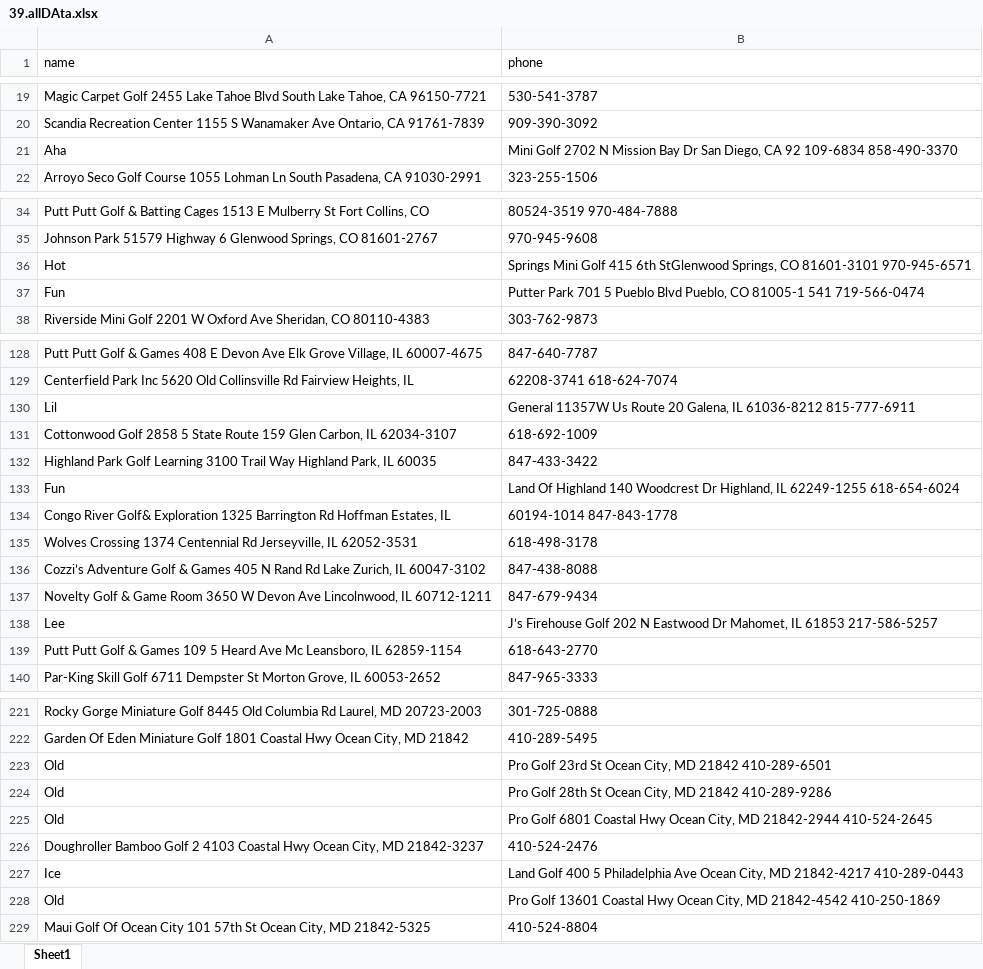
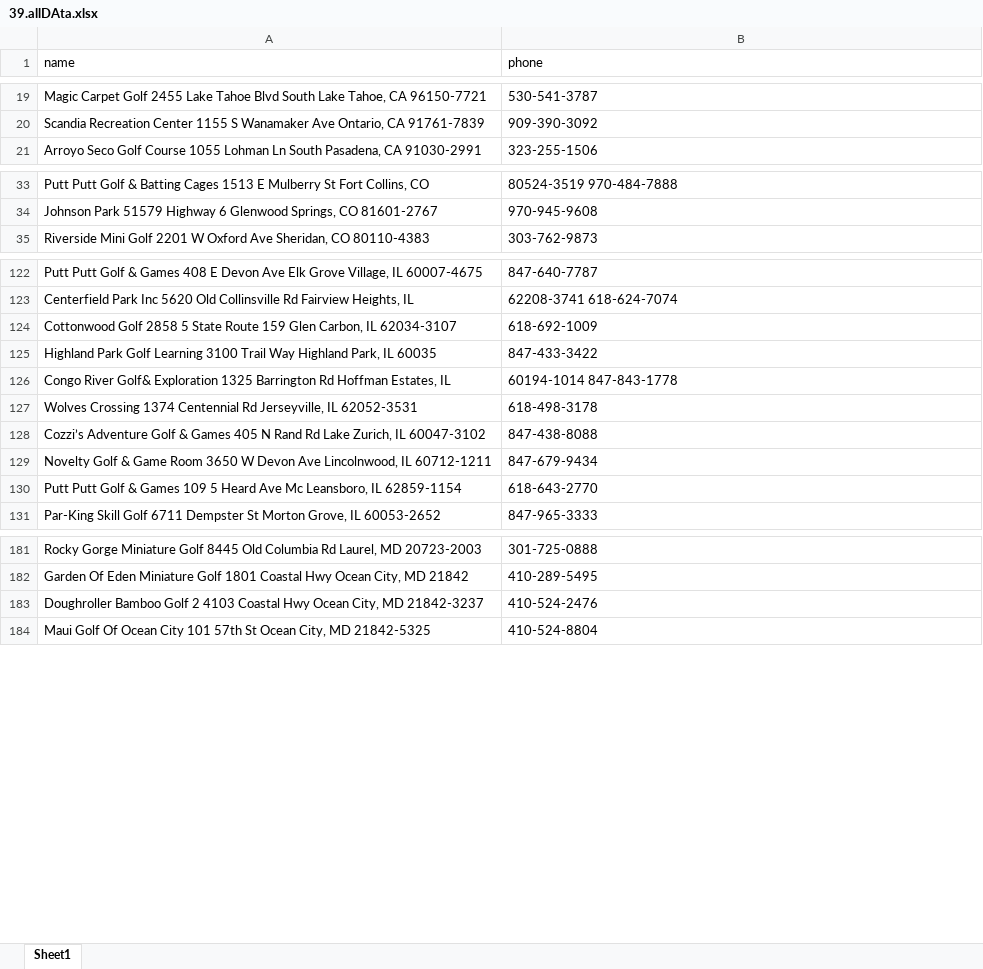
Before and after one commit to ibrahimGamal01/Multiple_Directories_Web_scraping, an Excel workbook: 39.usminiaturegolf/extracted_data/39.allDAta.xlsx, sheet Sheet1, drawn as a sheet; only a part is shown, gaps mark what is left out; values as stored, in another font and other column widths than the file's, no cell formats; the diff covers the shown part only; the diff names each change by its address in the sheet, - before the commit and + after, or states it on an @@ line.

```diff
--- a/39.usminiaturegolf/extracted_data/39.allDAta.xlsx (sheet Sheet1)
+++ b/39.usminiaturegolf/extracted_data/39.allDAta.xlsx (sheet Sheet1)
-row 21: Aha | Mini Golf 2702 N Mission Bay Dr San Diego, CA 92 109-6834 858-490-3370
-row 36: Hot | Springs Mini Golf 415 6th StGlenwood Springs, CO 81601-3101 970-945-6571
-row 37: Fun | Putter Park 701 5 Pueblo Blvd Pueblo, CO 81005-1 541 719-566-0474
-row 130: Lil | General 11357W Us Route 20 Galena, IL 61036-8212 815-777-6911
-row 133: Fun | Land Of Highland 140 Woodcrest Dr Highland, IL 62249-1255 618-654-6024
-row 138: Lee | J’s Firehouse Golf 202 N Eastwood Dr Mahomet, IL 61853 217-586-5257
-row 223: Old | Pro Golf 23rd St Ocean City, MD 21842 410-289-6501
-row 224: Old | Pro Golf 28th St Ocean City, MD 21842 410-289-9286
-row 225: Old | Pro Golf 6801 Coastal Hwy Ocean City, MD 21842-2944 410-524-2645
-row 227: Ice | Land Golf 400 5 Philadelphia Ave Ocean City, MD 21842-4217 410-289-0443
-row 228: Old | Pro Golf 13601 Coastal Hwy Ocean City, MD 21842-4542 410-250-1869
```
Also changed, not shown: 66 removed rows elsewhere in this sheet, cell formats, 01.funcenterdirectory/extracted_data/01.Data.xlsx, 02.mykidlist/extracted_data/02.Data.xlsx, 24 other files.
